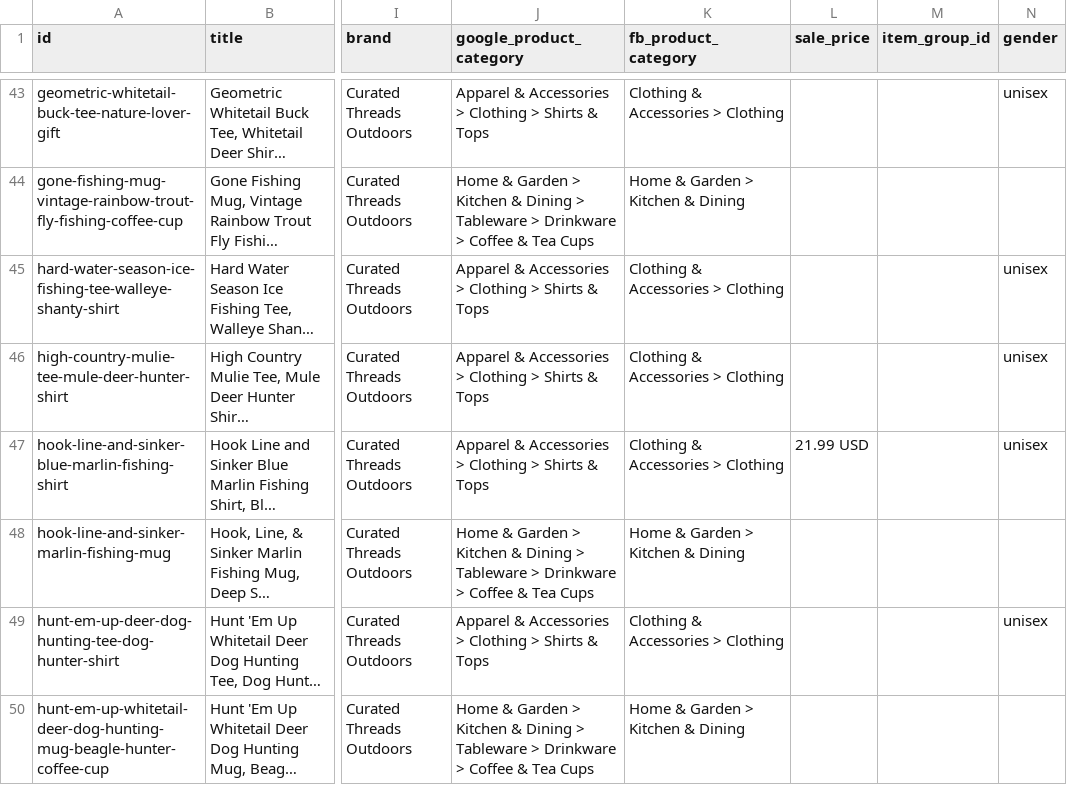
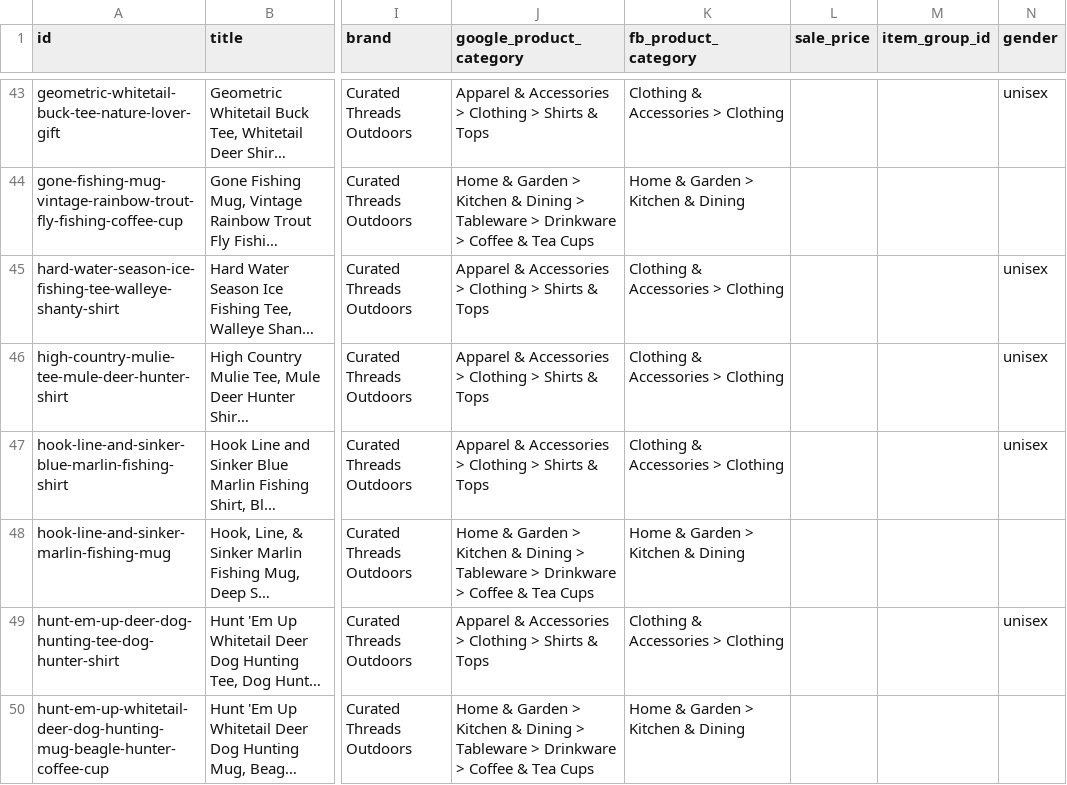
Before and after one commit to curatedthreadsco/curated-threads-site, a CSV file: public/meta-catalog.csv, drawn as a sheet; only a part is shown, gaps mark what is left out; long unchanged cells end in …; the diff covers the shown part only; the diff names each change by its address in the sheet, - before the commit and + after, or states it on an @@ line.

```diff
--- a/public/meta-catalog.csv
+++ b/public/meta-catalog.csv
-L47 (sale_price): 21.99 USD
+L47 (sale_price): (empty)
```
Also changed, not shown: 13 edited cells elsewhere in this file, 14 other files.
